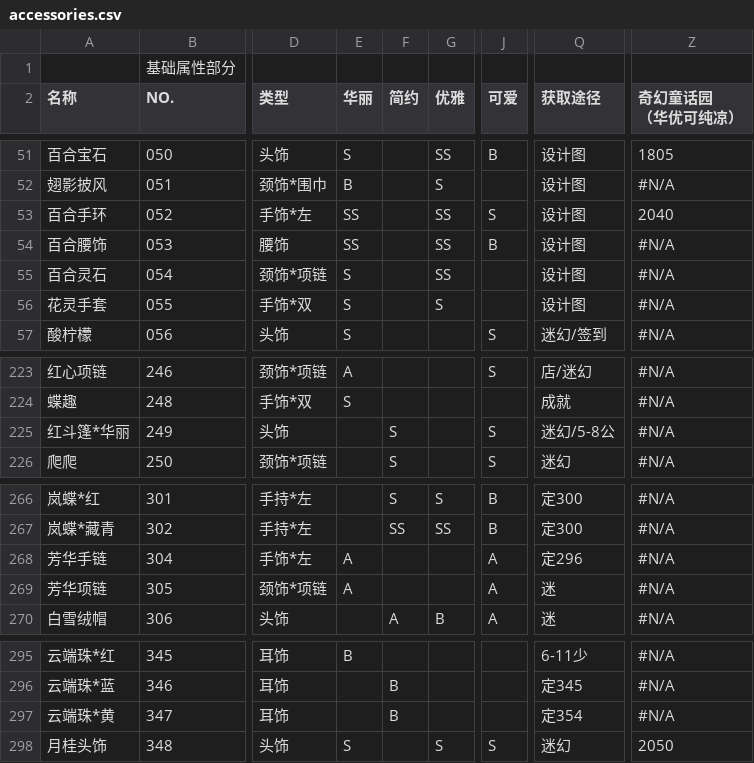
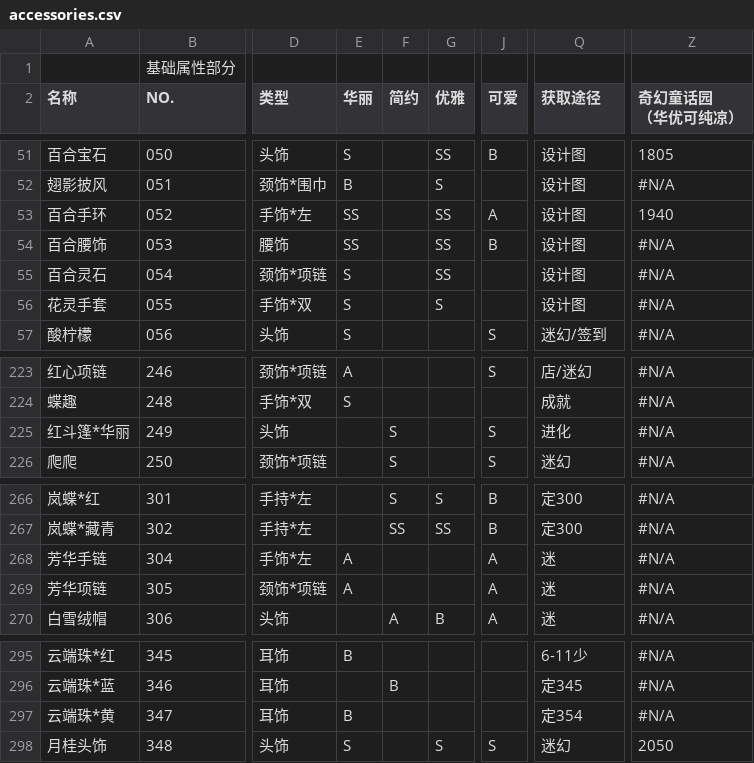
Before and after one commit to sebi-p-ro/nikkiup2u3, a CSV file: raw/accessories.csv, drawn as a sheet; only a part is shown, gaps mark what is left out; the diff covers the shown part only; the diff names each change by its address in the sheet, - before the commit and + after, or states it on an @@ line.

```diff
--- a/raw/accessories.csv
+++ b/raw/accessories.csv
-J53 (可爱): S
+J53 (可爱): A
-Z53 (奇幻童话园 （华优可纯凉）): 2040
+Z53 (奇幻童话园 （华优可纯凉）): 1940
-Q225 (获取途径): 迷幻/5-8公
+Q225 (获取途径): 进化
-Q268 (获取途径): 定296
+Q268 (获取途径): 迷
-E297 (华丽): (empty)
+E297 (华丽): B
-F297 (简约): B
+F297 (简约): (empty)
```
Also changed, not shown: 3 added rows and 13 edited cells elsewhere in this file, raw/dress.csv, raw/hair.csv, 9 other files.
